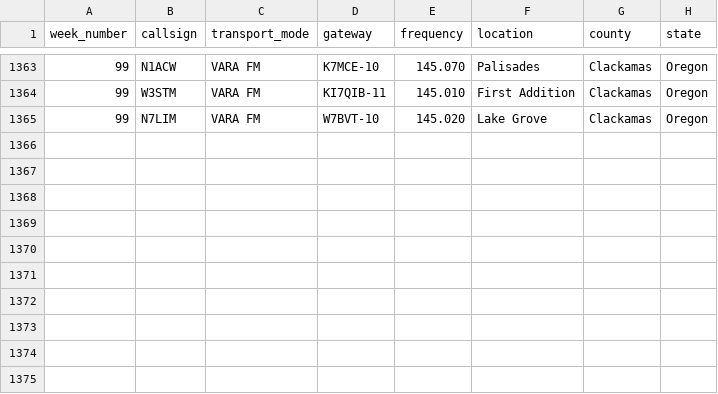
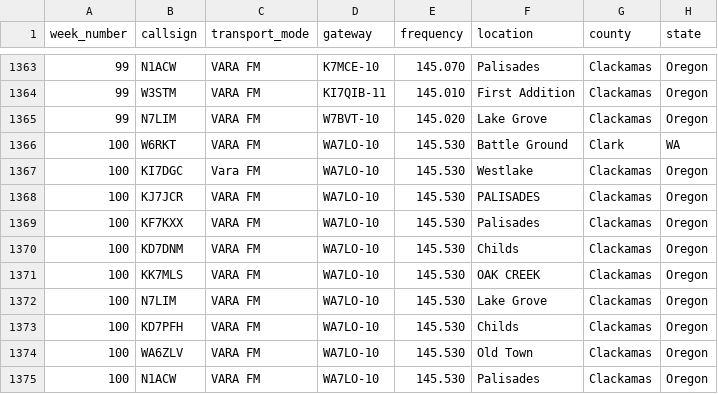
Before and after one commit to drizzlecombe/wlnet, a CSV file: raw_data/all_checkins_loares_winlink_net.csv, drawn as a sheet; only a part is shown, gaps mark what is left out; the diff names each change by its address in the sheet, - before the commit and + after, or states it on an @@ line.

Commit message:
Added week 100 checkins

```diff
--- a/raw_data/all_checkins_loares_winlink_net.csv
+++ b/raw_data/all_checkins_loares_winlink_net.csv
+row 1366: 100 | W6RKT | VARA FM | WA7LO-10 | 145.530 | Battle Ground | Clark | WA
+row 1367: 100 | KI7DGC | Vara FM | WA7LO-10 | 145.530 | Westlake | Clackamas | Oregon
+row 1368: 100 | KJ7JCR | VARA FM | WA7LO-10 | 145.530 | PALISADES | Clackamas | Oregon
+row 1369: 100 | KF7KXX | VARA FM | WA7LO-10 | 145.530 | Palisades | Clackamas | Oregon
+row 1370: 100 | KD7DNM | VARA FM | WA7LO-10 | 145.530 | Childs | Clackamas | Oregon
+row 1371: 100 | KK7MLS | VARA FM | WA7LO-10 | 145.530 | OAK CREEK | Clackamas | Oregon
+row 1372: 100 | N7LIM | VARA FM | WA7LO-10 | 145.530 | Lake Grove | Clackamas | Oregon
+row 1373: 100 | KD7PFH | VARA FM | WA7LO-10 | 145.530 | Childs | Clackamas | Oregon
+row 1374: 100 | WA6ZLV | VARA FM | WA7LO-10 | 145.530 | Old Town | Clackamas | Oregon
+row 1375: 100 | N1ACW | VARA FM | WA7LO-10 | 145.530 | Palisades | Clackamas | Oregon
```
